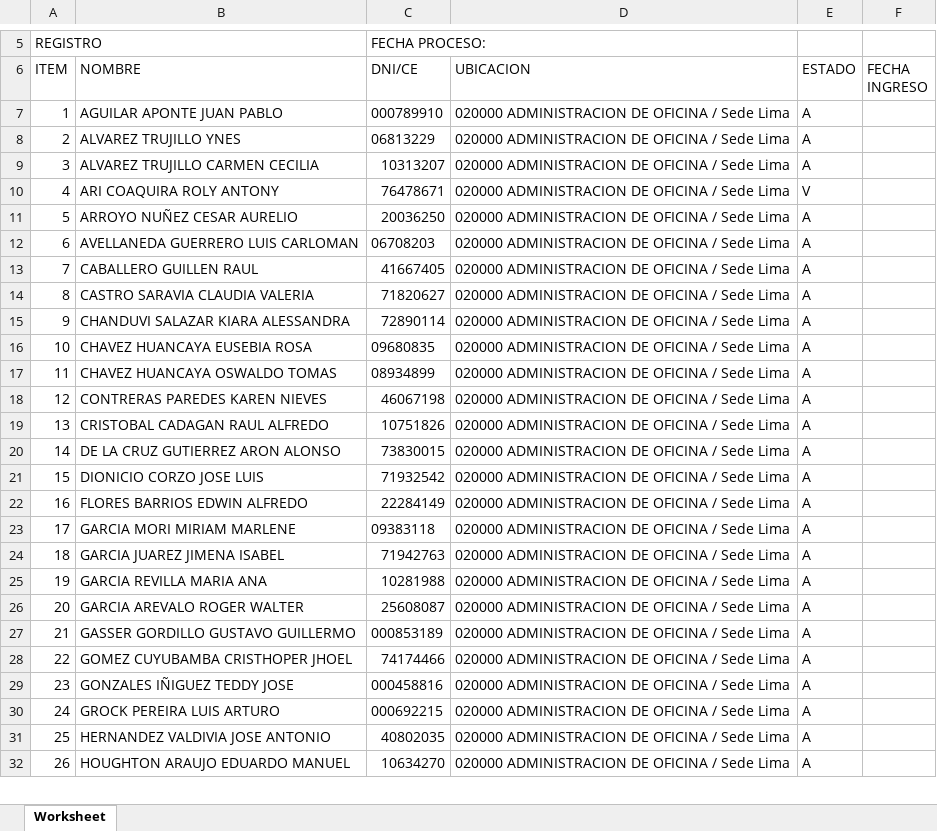
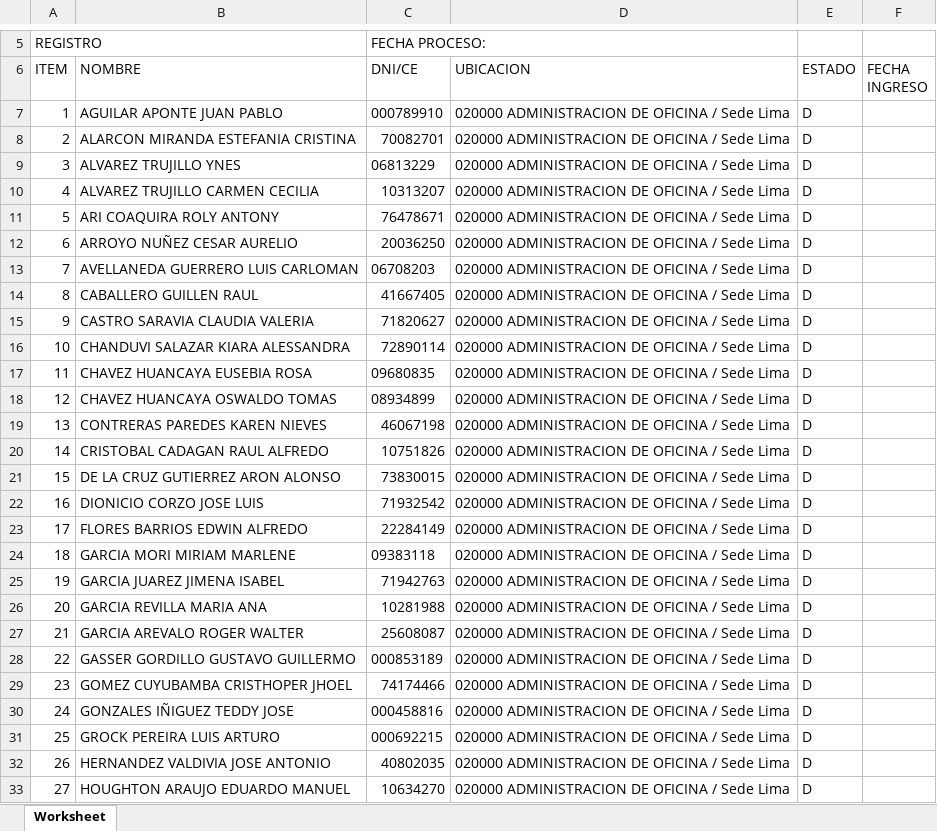
Before and after one commit to KeslyUA/Master, an Excel workbook: documentos/plantillas/plantillaRegistros.xlsx, sheet Worksheet, drawn as a sheet; only a part is shown, gaps mark what is left out; values as stored, in another font and other column widths than the file's, no borders; addresses are those after the commit; the diff covers the shown part only; the diff names each change by its address in the sheet, - before the commit and + after, or states it on an @@ line.

```diff
--- a/documentos/plantillas/plantillaRegistros.xlsx (sheet Worksheet)
+++ b/documentos/plantillas/plantillaRegistros.xlsx (sheet Worksheet)
-E7 (ESTADO): A
+E7 (ESTADO): D
+row 8: 2 | ALARCON MIRANDA ESTEFANIA CRISTINA | 70082701 | 020000 ADMINISTRACION DE OFICINA / Sede Lima | D
@@ column A (ITEM) renumbered from row 9 down @@
-E9:E10 (ESTADO): A
+E9:E10 (ESTADO): D
-E11 (ESTADO): V
+E11 (ESTADO): D
-E12:E33 (ESTADO): A
+E12:E33 (ESTADO): D
```
Also changed, not shown: 33 edited cells elsewhere in this sheet, documentos/plantillas/plantillaReporteTareo.xlsx, 3 other files.
